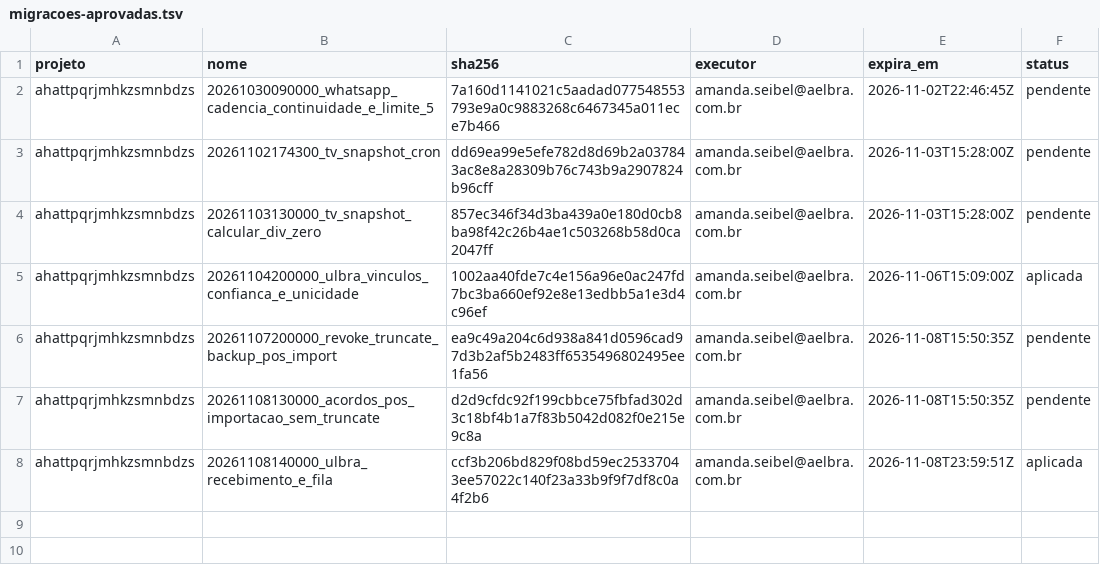
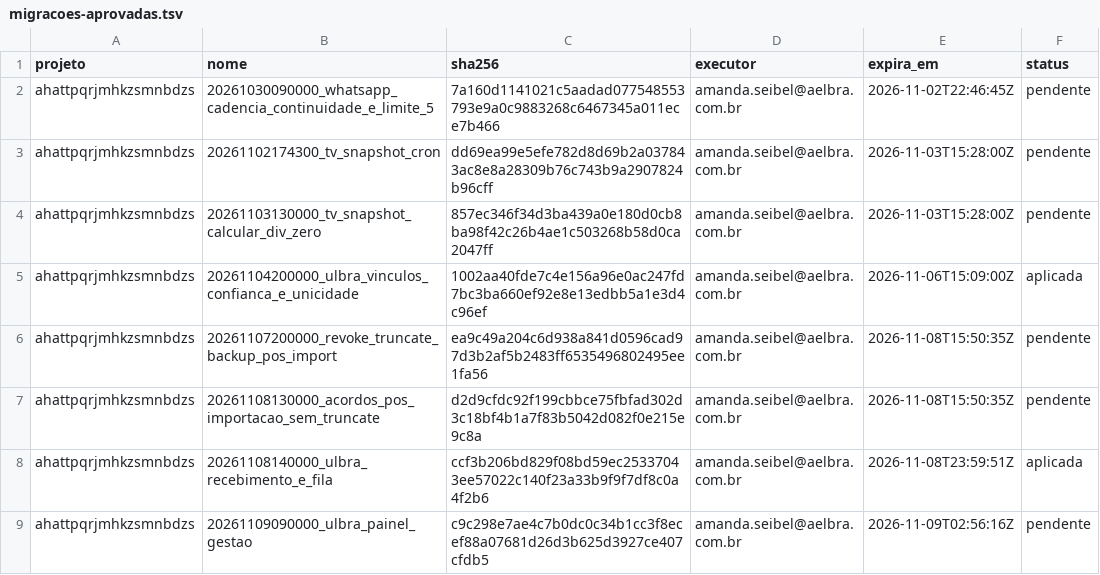
Before and after one commit to amandaseibel-dev/crm-reativa, a TSV file: docs/seguranca/migracoes-aprovadas.tsv, drawn as a sheet; the diff names each change by its address in the sheet, - before the commit and + after, or states it on an @@ line.

```diff
--- a/docs/seguranca/migracoes-aprovadas.tsv
+++ b/docs/seguranca/migracoes-aprovadas.tsv
+row 9: ahattpqrjmhkzsmnbdzs | 20261109090000_ulbra_painel_gestao | c9c298e7ae4c7b0dc0c34b1cc3f8ecef88a07681d26d3b625d3927ce407cfdb5 | amanda.seibel@aelbra.com.br | 2026-11-09T02:56:16Z | pendente
```
